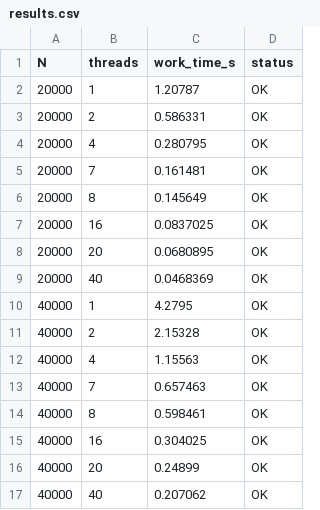
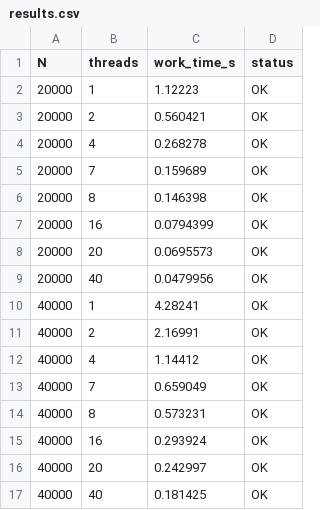
Before and after one commit to XXXXXX1X1/Parallel_Computing, a CSV file: 3_Lab/1_task/results.csv, drawn as a sheet.

```diff
--- a/3_Lab/1_task/results.csv
+++ b/3_Lab/1_task/results.csv
@@ -1,17 +1,17 @@
 N,threads,work_time_s,status
-20000,1,1.20787,OK
-20000,2,0.586331,OK
-20000,4,0.280795,OK
-20000,7,0.161481,OK
-20000,8,0.145649,OK
-20000,16,0.0837025,OK
-20000,20,0.0680895,OK
-20000,40,0.0468369,OK
-40000,1,4.2795,OK
-40000,2,2.15328,OK
-40000,4,1.15563,OK
-40000,7,0.657463,OK
-40000,8,0.598461,OK
-40000,16,0.304025,OK
-40000,20,0.24899,OK
-40000,40,0.207062,OK
+20000,1,1.12223,OK
+20000,2,0.560421,OK
+20000,4,0.268278,OK
+20000,7,0.159689,OK
+20000,8,0.146398,OK
+20000,16,0.0794399,OK
+20000,20,0.0695573,OK
+20000,40,0.0479956,OK
+40000,1,4.28241,OK
+40000,2,2.16991,OK
+40000,4,1.14412,OK
+40000,7,0.659049,OK
+40000,8,0.573231,OK
+40000,16,0.293924,OK
+40000,20,0.242997,OK
+40000,40,0.181425,OK
```
Also changed, not shown: 21 other files.
